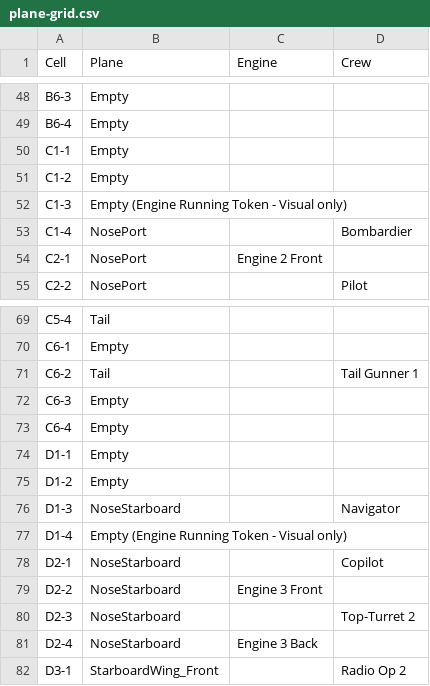
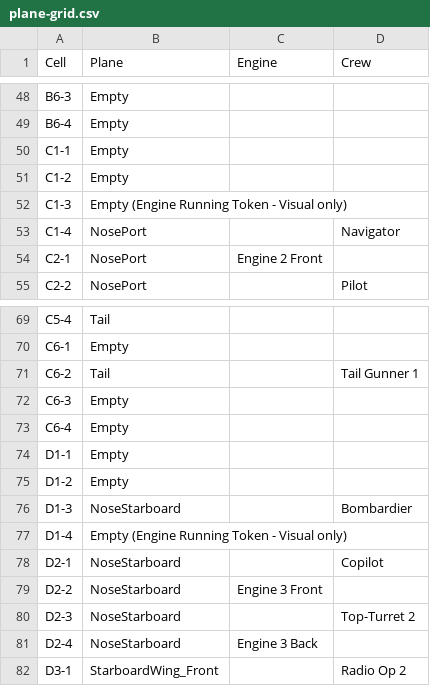
Before and after one commit to Andymetoo/Hockey_Uno, a CSV file: src/milk-run/data/plane-grid.csv, drawn as a sheet; only a part is shown, gaps mark what is left out.

```diff
--- a/src/milk-run/data/plane-grid.csv
+++ b/src/milk-run/data/plane-grid.csv
@@ -52,3 +52,3 @@ C1-2,Empty,,
 C1-3,Empty (Engine Running Token - Visual only),,
-C1-4,NosePort,,Bombardier
+C1-4,NosePort,,Navigator
 C2-1,NosePort,Engine 2 Front,
@@ -75,3 +75,3 @@ D1-1,Empty,,
 D1-2,Empty,,
-D1-3,NoseStarboard,,Navigator
+D1-3,NoseStarboard,,Bombardier
 D1-4,Empty (Engine Running Token - Visual only),,
```
Also changed, not shown: 57 other files.
